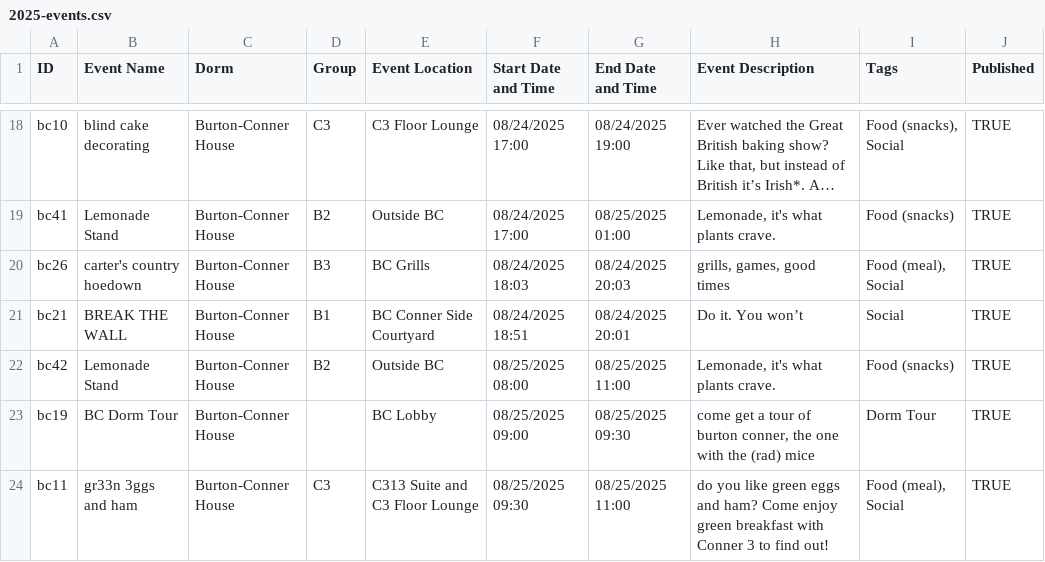
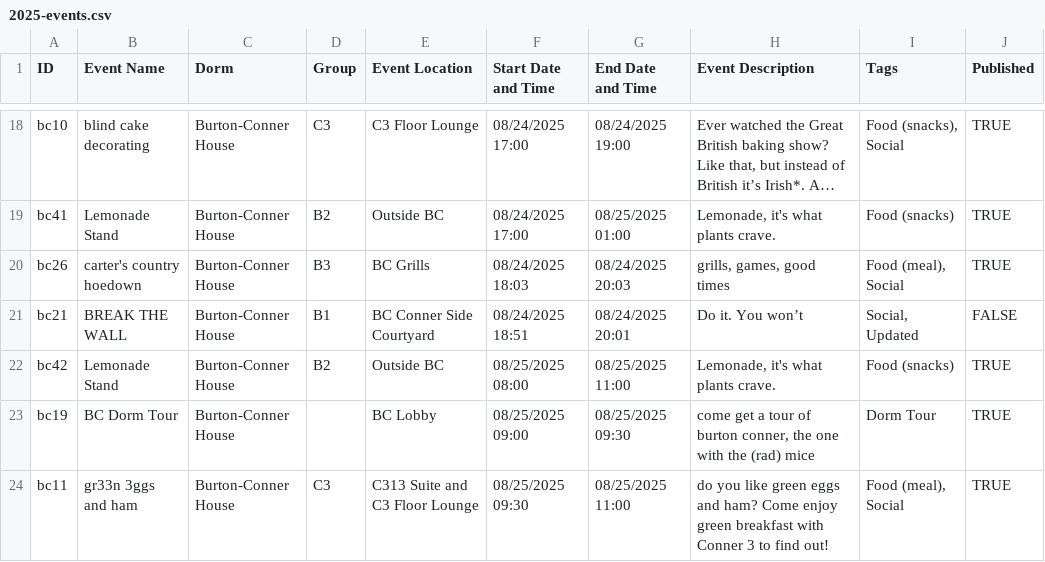
Before and after one commit to mit-dormcon/t-rex, a CSV file: events/2025-events.csv, drawn as a sheet; only a part is shown, gaps mark what is left out; long unchanged cells end in ….

Commit message:
remove unapproved event

```diff
--- a/events/2025-events.csv
+++ b/events/2025-events.csv
@@ -22,3 +22,3 @@ bc41,Lemonade Stand,Burton-Conner House,B2,Outside BC,08/24/2025 17:00,08/25/202
 bc26,carter's country hoedown,Burton-Conner House,B3,BC Grills,08/24/2025 18:03,08/24/2025 20:03,"grills, games, good times","Food (meal), Social",TRUE
-bc21,BREAK THE WALL,Burton-Conner House,B1,BC Conner Side Courtyard,08/24/2025 18:51,08/24/2025 20:01,Do it. You won’t,Social,TRUE
+bc21,BREAK THE WALL,Burton-Conner House,B1,BC Conner Side Courtyard,08/24/2025 18:51,08/24/2025 20:01,Do it. You won’t,"Social, Updated",FALSE
 bc42,Lemonade Stand,Burton-Conner House,B2,Outside BC,08/25/2025 08:00,08/25/2025 11:00,"Lemonade, it's what plants crave.",Food (snacks),TRUE
```
